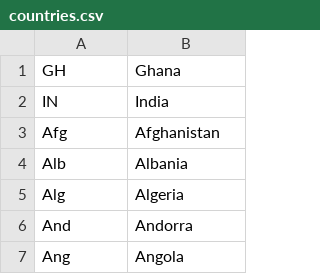
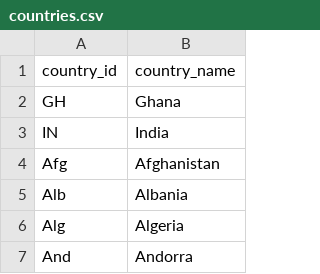
Before and after one commit to GAGillu1/gpas, a CSV file: countries.csv, drawn as a sheet; only a part is shown; the shorter side is filled out with more unchanged rows.

```diff
--- a/countries.csv
+++ b/countries.csv
@@ -1 +1,2 @@
+country_id,country_name
 GH,Ghana
```
Also changed, not shown: caltab.csv, slatelog.csv, 2 other files.
